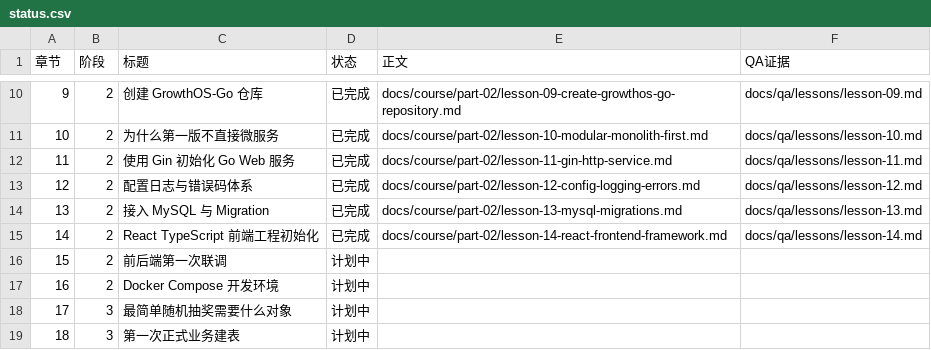
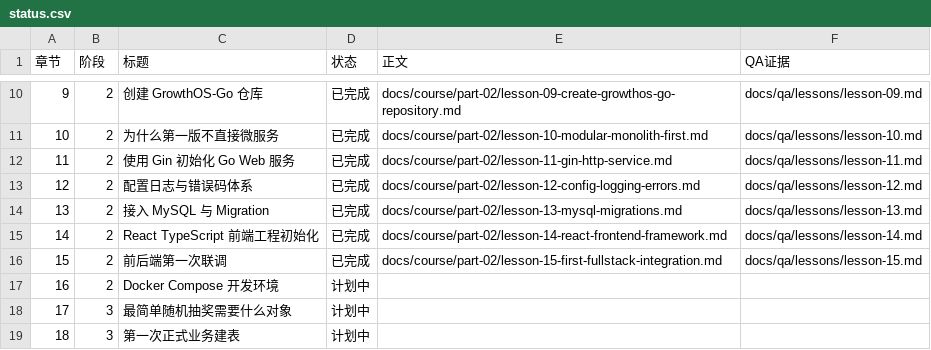
Before and after one commit to Atingaii/GrowthOS-Go, a CSV file: docs/course/status.csv, drawn as a sheet; only a part is shown, gaps mark what is left out.

Commit message:
docs: complete lesson fifteen learning checkpoint

```diff
--- a/docs/course/status.csv
+++ b/docs/course/status.csv
@@ -15,3 +15,3 @@
 14,2,React TypeScript 前端工程初始化,已完成,docs/course/part-02/lesson-14-react-frontend-framework.md,docs/qa/lessons/lesson-14.md
-15,2,前后端第一次联调,计划中,,
+15,2,前后端第一次联调,已完成,docs/course/part-02/lesson-15-first-fullstack-integration.md,docs/qa/lessons/lesson-15.md
 16,2,Docker Compose 开发环境,计划中,,
```
Also changed, not shown: 26 other files.
